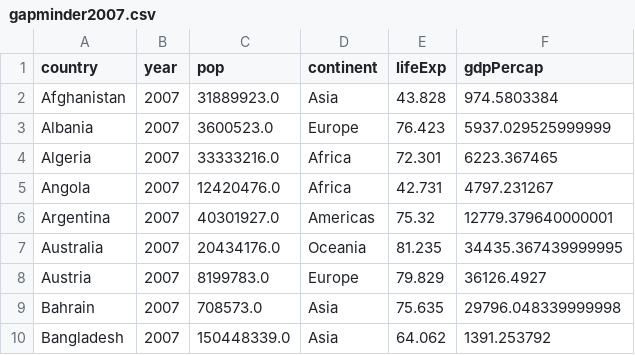
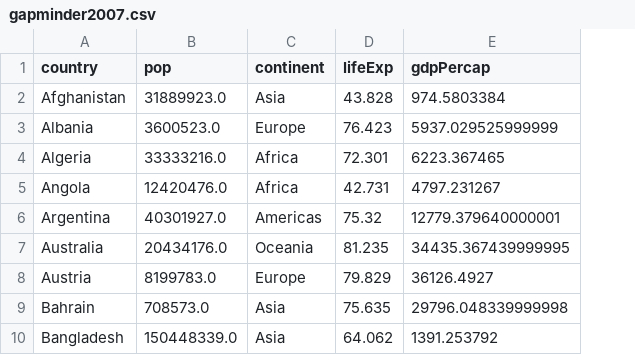
Before and after one commit to kuyisonobd/datasets, a CSV file: gapminder2007.csv, drawn as a sheet; only a part is shown; the diff names each change by its address in the sheet, - before the commit and + after, or states it on an @@ line.

Commit message:
rm year from gapminder

```diff
--- a/gapminder2007.csv
+++ b/gapminder2007.csv
-column B (year), rows 2-10: all 2007
```
